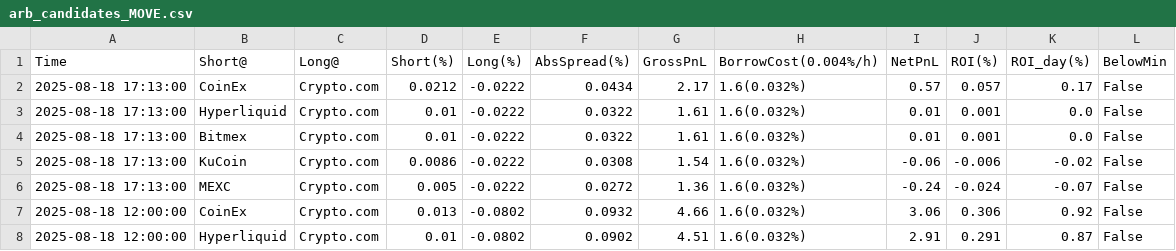
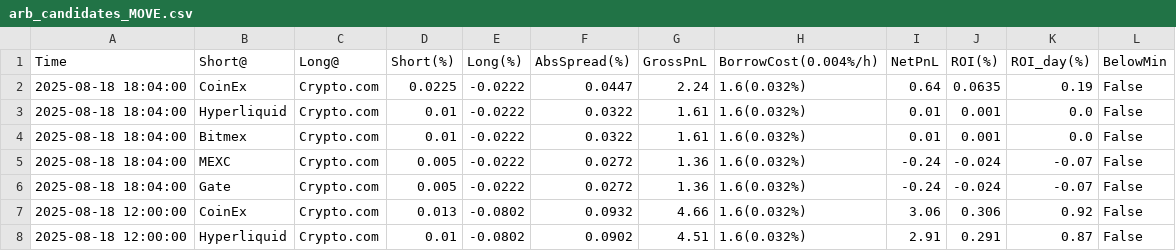
Before and after one commit to aerist123/funding-data, a CSV file: public/data/arb_candidates_MOVE.csv, drawn as a sheet; only a part is shown.

```diff
--- a/public/data/arb_candidates_MOVE.csv
+++ b/public/data/arb_candidates_MOVE.csv
@@ -1,7 +1,7 @@
 Time,Short@,Long@,Short(%),Long(%),AbsSpread(%),GrossPnL,BorrowCost(0.004%/h),NetPnL,ROI(%),ROI_day(%),BelowMin
-2025-08-18 17:13:00,CoinEx,Crypto.com,0.0212,-0.0222,0.0434,2.17,1.6(0.032%),0.57,0.057,0.17,False
-2025-08-18 17:13:00,Hyperliquid,Crypto.com,0.01,-0.0222,0.0322,1.61,1.6(0.032%),0.01,0.001,0.0,False
-2025-08-18 17:13:00,Bitmex,Crypto.com,0.01,-0.0222,0.0322,1.61,1.6(0.032%),0.01,0.001,0.0,False
-2025-08-18 17:13:00,KuCoin,Crypto.com,0.0086,-0.0222,0.0308,1.54,1.6(0.032%),-0.06,-0.006,-0.02,False
-2025-08-18 17:13:00,MEXC,Crypto.com,0.005,-0.0222,0.0272,1.36,1.6(0.032%),-0.24,-0.024,-0.07,False
+2025-08-18 18:04:00,CoinEx,Crypto.com,0.0225,-0.0222,0.0447,2.24,1.6(0.032%),0.64,0.0635,0.19,False
+2025-08-18 18:04:00,Hyperliquid,Crypto.com,0.01,-0.0222,0.0322,1.61,1.6(0.032%),0.01,0.001,0.0,False
+2025-08-18 18:04:00,Bitmex,Crypto.com,0.01,-0.0222,0.0322,1.61,1.6(0.032%),0.01,0.001,0.0,False
+2025-08-18 18:04:00,MEXC,Crypto.com,0.005,-0.0222,0.0272,1.36,1.6(0.032%),-0.24,-0.024,-0.07,False
+2025-08-18 18:04:00,Gate,Crypto.com,0.005,-0.0222,0.0272,1.36,1.6(0.032%),-0.24,-0.024,-0.07,False
 2025-08-18 12:00:00,CoinEx,Crypto.com,0.013,-0.0802,0.0932,4.66,1.6(0.032%),3.06,0.306,0.92,False
```
Also changed, not shown: public/data/arb_candidates_OM.csv, public/data/arb_candidates_PARTI.csv, 16 other files.
